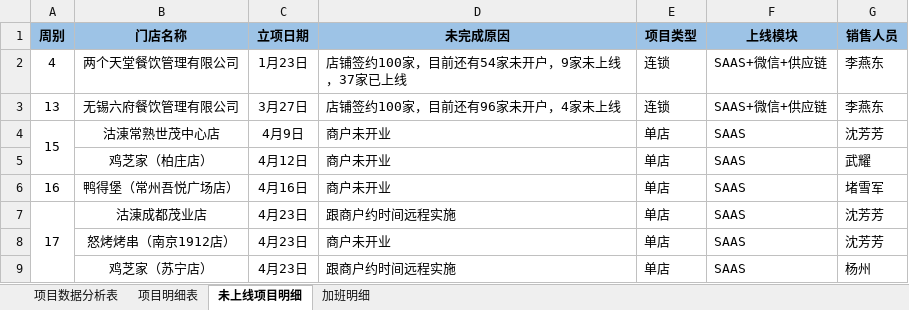
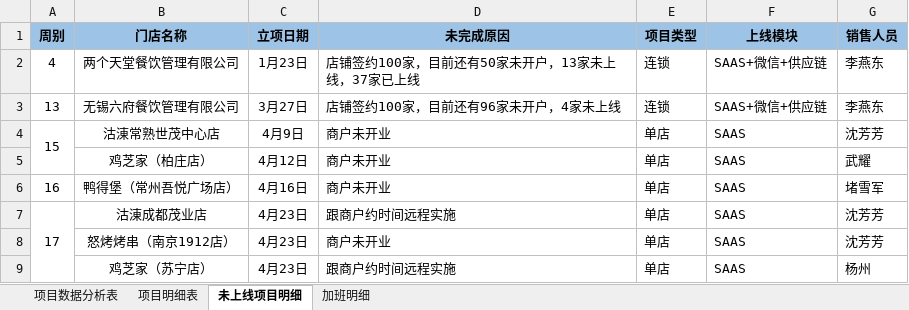
Before and after one commit to zhanglei601396810/NanJing, an Excel workbook: 周数据/《个人上线率统计表》-黄纯伟.xlsx, sheet 未上线项目明细, drawn as a sheet; values as stored, in another font and other column widths than the file's, no borders; the diff names each change by its address in the sheet, - before the commit and + after, or states it on an @@ line.

```diff
--- a/周数据/《个人上线率统计表》-黄纯伟.xlsx (sheet 未上线项目明细)
+++ b/周数据/《个人上线率统计表》-黄纯伟.xlsx (sheet 未上线项目明细)
-D2 (未完成原因): 店铺签约100家，目前还有54家未开户，9家未上线，37家已上线
+D2 (未完成原因): 店铺签约100家，目前还有50家未开户，13家未上线，37家已上线
```
Also changed, not shown: sheet 项目明细表, sheet 项目数据分析表, hidden cells.
